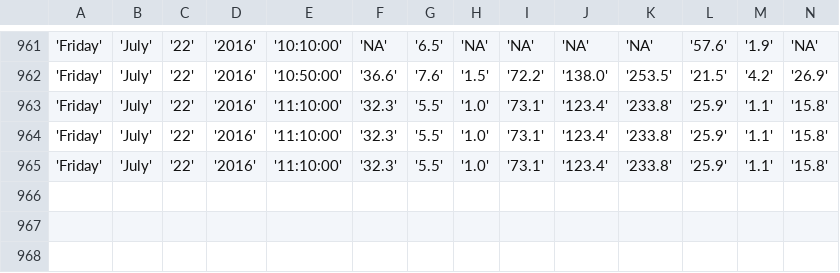
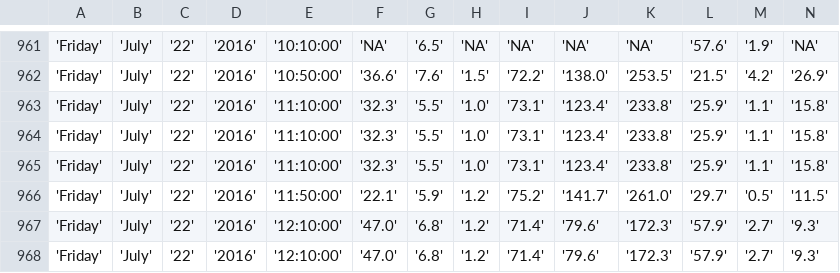
Before and after one commit to bibekpoddar/sdpcbdata, a CSV file: av.csv, drawn as a sheet; only a part is shown, gaps mark what is left out; rows hold the shown columns only; the diff names each change by its address in the sheet, - before the commit and + after, or states it on an @@ line.

```diff
--- a/av.csv
+++ b/av.csv
+row 966: 'Friday' | 'July' | '22' | '2016' | '11:50:00' | '22.1' | '5.9' | '1.2' | '75.2' | '141.7' | '261.0' | '29.7' | '0.5' | '11.5'
+row 967: 'Friday' | 'July' | '22' | '2016' | '12:10:00' | '47.0' | '6.8' | '1.2' | '71.4' | '79.6' | '172.3' | '57.9' | '2.7' | '9.3'
+row 968: 'Friday' | 'July' | '22' | '2016' | '12:10:00' | '47.0' | '6.8' | '1.2' | '71.4' | '79.6' | '172.3' | '57.9' | '2.7' | '9.3'
```
Also changed, not shown: cl.csv, igi.csv, 3 other files.
